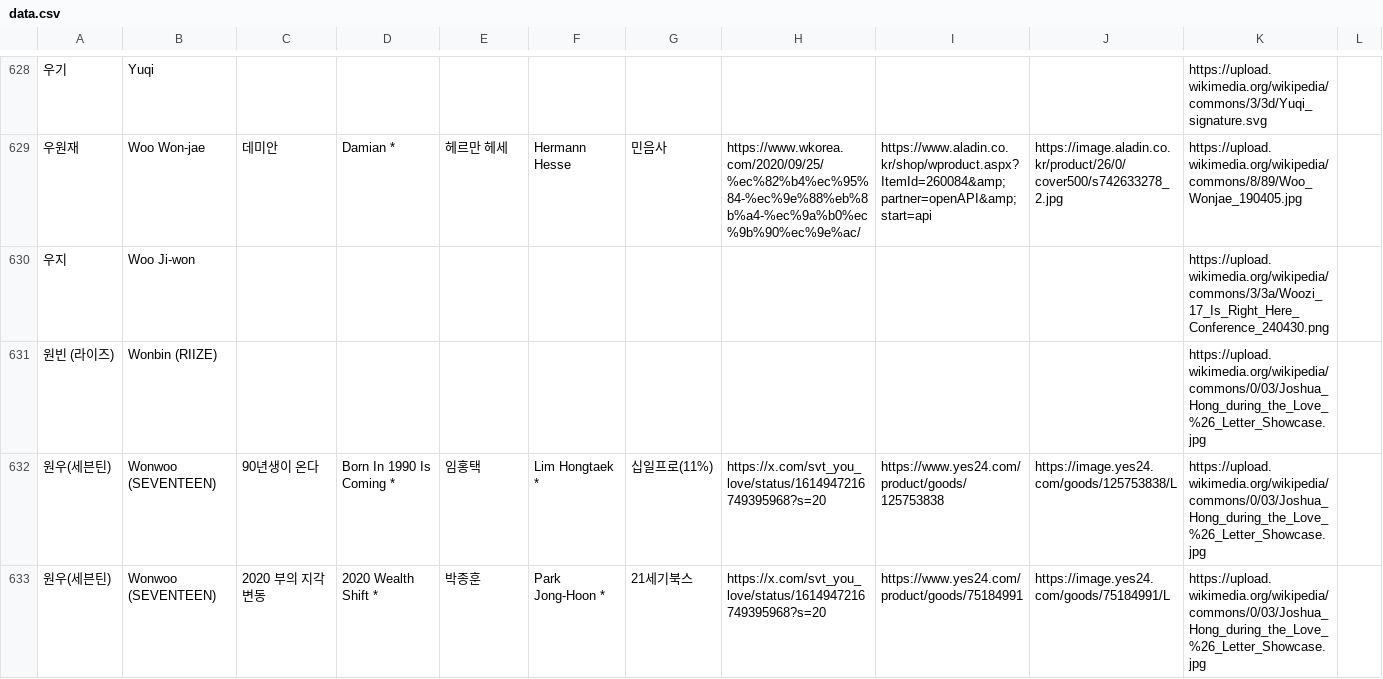
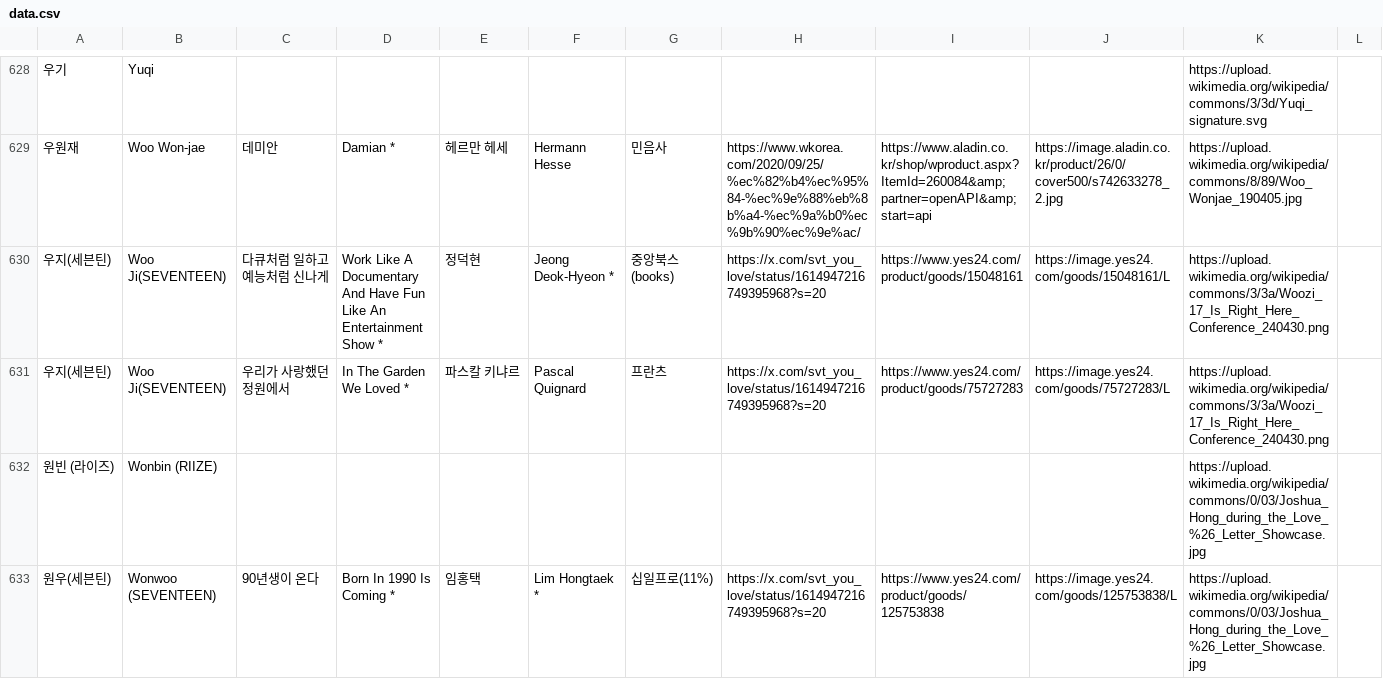
Before and after one commit to hwiruruk/favoread, a CSV file: data.csv, drawn as a sheet; only a part is shown, gaps mark what is left out; the shorter side is filled out with more unchanged rows; removed rows and columns are numbered as before the commit, all else as after; the diff names each change by its address in the sheet, - before the commit and + after, or states it on an @@ line.

Commit message:
편집기에서 데이터 업데이트 (2026-09-18 14:33)

```diff
--- a/data.csv
+++ b/data.csv
-row 630: 우지 | Woo Ji-won |  |  |  |  |  |  |  |  | https://upload.wikimedia.org/wikipedia/commons/3/3a/Woozi_17_Is_Right_Here_Conference_240430.png
+row 630: 우지(세븐틴) | Woo Ji(SEVENTEEN) | 다큐처럼 일하고 예능처럼 신나게 | Work Like A Documentary And Have Fun Like An Entertainment Show * | 정덕현 | Jeong Deok-Hyeon * | 중앙북스(books) | https://x.com/svt_you_love/status/1614947216749395968?s=20 | https://www.yes24.com/product/goods/15048161 | https://image.yes24.com/goods/15048161/L | https://upload.wikimedia.org/wikipedia/commons/3/3a/Woozi_17_Is_Right_Here_Conference_240430.png
+row 631: 우지(세븐틴) | Woo Ji(SEVENTEEN) | 우리가 사랑했던 정원에서 | In The Garden We Loved * | 파스칼 키냐르 | Pascal Quignard | 프란츠 | https://x.com/svt_you_love/status/1614947216749395968?s=20 | https://www.yes24.com/product/goods/75727283 | https://image.yes24.com/goods/75727283/L | https://upload.wikimedia.org/wikipedia/commons/3/3a/Woozi_17_Is_Right_Here_Conference_240430.png
```
